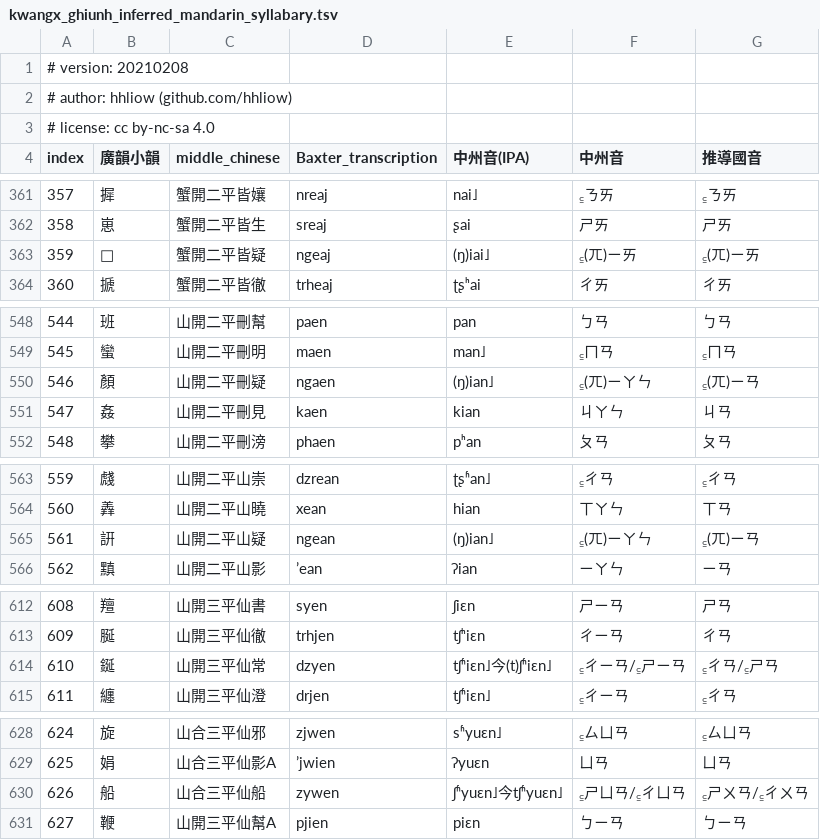
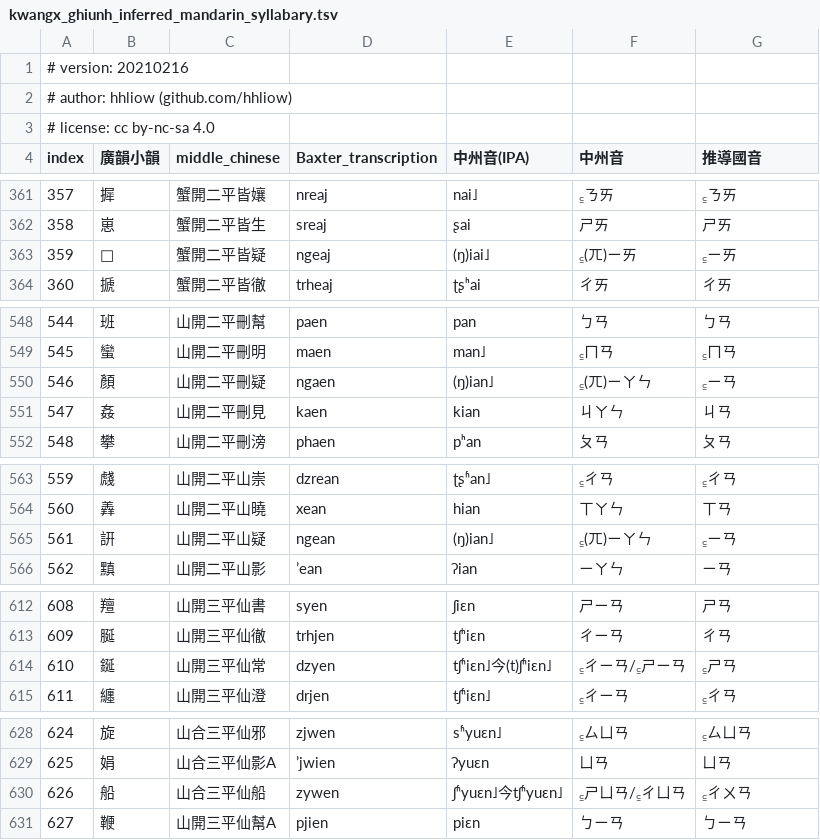
Before and after one commit to hhliow/mandarin, a TSV file: hhliow/kwangx_ghiunh_inferred_mandarin_syllabary.tsv, drawn as a sheet; only a part is shown, gaps mark what is left out; the diff covers the shown part only.

```diff
--- a/hhliow/kwangx_ghiunh_inferred_mandarin_syllabary.tsv
+++ b/hhliow/kwangx_ghiunh_inferred_mandarin_syllabary.tsv
@@ -1,2 +1,2 @@
-# version: 20210208						
+# version: 20210216						
 # author: hhliow (github.com/hhliow)						
@@ -362,3 +362,3 @@ index	廣韻小韻	middle_chinese	Baxter_transcription	中州音(IPA)	中州音
 358	崽	蟹開二平皆生	sreaj	ʂai	ㄕㄞ	ㄕㄞ
-359	𩂢	蟹開二平皆疑	ngeaj	(ŋ)iai˩	꜁(ㄫ)ㄧㄞ	꜁(ㄫ)ㄧㄞ
+359	𩂢	蟹開二平皆疑	ngeaj	(ŋ)iai˩	꜁(ㄫ)ㄧㄞ	꜁ㄧㄞ
 360	搋	蟹開二平皆徹	trheaj	ʈʂʰai	ㄔㄞ	ㄔㄞ
@@ -549,3 +549,3 @@ index	廣韻小韻	middle_chinese	Baxter_transcription	中州音(IPA)	中州音
 545	蠻	山開二平刪明	maen	man˩	꜁ㄇㄢ	꜁ㄇㄢ
-546	顏	山開二平刪疑	ngaen	(ŋ)ian˩	꜁(ㄫ)ㄧㄚㄣ	꜁(ㄫ)ㄧㄢ
+546	顏	山開二平刪疑	ngaen	(ŋ)ian˩	꜁(ㄫ)ㄧㄚㄣ	꜁ㄧㄢ
 547	姦	山開二平刪見	kaen	kian	ㄐㄚㄣ	ㄐㄢ
@@ -564,3 +564,3 @@ index	廣韻小韻	middle_chinese	Baxter_transcription	中州音(IPA)	中州音
 560	羴	山開二平山曉	xean	hian	ㄒㄚㄣ	ㄒㄢ
-561	詽	山開二平山疑	ngean	(ŋ)ian˩	꜁(ㄫ)ㄧㄚㄣ	꜁(ㄫ)ㄧㄢ
+561	詽	山開二平山疑	ngean	(ŋ)ian˩	꜁(ㄫ)ㄧㄚㄣ	꜁ㄧㄢ
 562	黰	山開二平山影	’ean	ʔian	ㄧㄚㄣ	ㄧㄢ
@@ -613,3 +613,3 @@ index	廣韻小韻	middle_chinese	Baxter_transcription	中州音(IPA)	中州音
 609	脠	山開三平仙徹	trhjen	tʃʰiɛn	ㄔㄧㄢ	ㄔㄢ
-610	鋋	山開三平仙常	dzyen	tʃʱiɛn˩今(t)ʃʱiɛn˩	꜁ㄔㄧㄢ/꜁ㄕㄧㄢ	꜁ㄔㄢ/꜁ㄕㄢ
+610	鋋	山開三平仙常	dzyen	tʃʱiɛn˩今(t)ʃʱiɛn˩	꜁ㄔㄧㄢ/꜁ㄕㄧㄢ	꜁ㄕㄢ
 611	纏	山開三平仙澄	drjen	tʃʱiɛn˩	꜁ㄔㄧㄢ	꜁ㄔㄢ
@@ -629,3 +629,3 @@ index	廣韻小韻	middle_chinese	Baxter_transcription	中州音(IPA)	中州音
 625	娟	山合三平仙影A	’jwien	ʔyuɛn	ㄩㄢ	ㄩㄢ
-626	船	山合三平仙船	zywen	ʃʱyuɛn˩今tʃʱyuɛn˩	꜁ㄕㄩㄢ/꜁ㄔㄩㄢ	꜁ㄕㄨㄢ/꜁ㄔㄨㄢ
+626	船	山合三平仙船	zywen	ʃʱyuɛn˩今tʃʱyuɛn˩	꜁ㄕㄩㄢ/꜁ㄔㄩㄢ	꜁ㄔㄨㄢ
 627	鞭	山開三平仙幫A	pjien	piɛn	ㄅㄧㄢ	ㄅㄧㄢ
```
Also changed, not shown: 43 edited cells elsewhere in this file.
